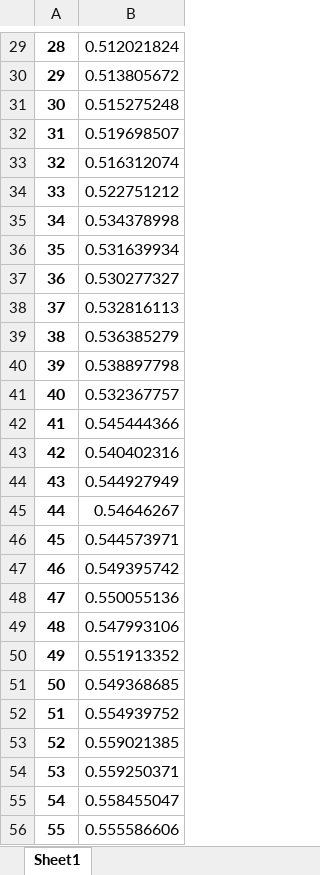
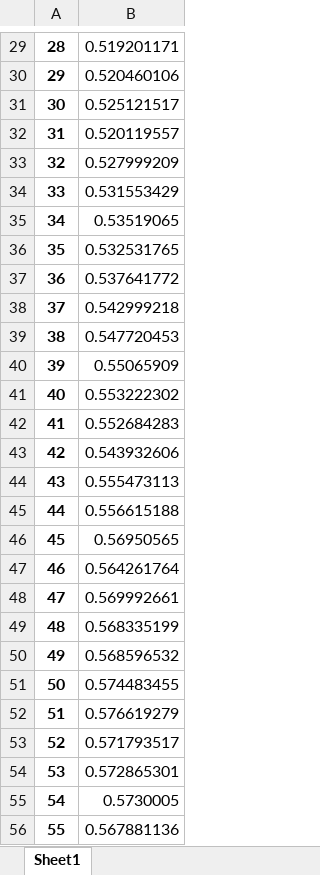
Before and after one commit to Mingkai14/DDGWizard_tra_val, an Excel workbook: 3_Training_Validation/evaluation/rfe_results_mean.xlsx, sheet Sheet1, drawn as a sheet; only a part is shown, gaps mark what is left out; values as stored, in another font and other column widths than the file's, no borders; the diff covers the shown part only; the diff names each change by its address in the sheet, - before the commit and + after, or states it on an @@ line.

```diff
--- a/3_Training_Validation/evaluation/rfe_results_mean.xlsx (sheet Sheet1)
+++ b/3_Training_Validation/evaluation/rfe_results_mean.xlsx (sheet Sheet1)
-B29: 0.512021824
+B29: 0.519201171
-B30: 0.513805672
+B30: 0.520460106
-B31: 0.515275248
+B31: 0.525121517
-B32: 0.519698507
+B32: 0.520119557
-B33: 0.516312074
+B33: 0.527999209
-B34: 0.522751212
+B34: 0.531553429
-B35: 0.534378998
+B35: 0.53519065
-B36: 0.531639934
+B36: 0.532531765
-B37: 0.530277327
+B37: 0.537641772
-B38: 0.532816113
+B38: 0.542999218
-B39: 0.536385279
+B39: 0.547720453
-B40: 0.538897798
+B40: 0.55065909
-B41: 0.532367757
+B41: 0.553222302
-B42: 0.545444366
+B42: 0.552684283
-B43: 0.540402316
+B43: 0.543932606
-B44: 0.544927949
+B44: 0.555473113
-B45: 0.54646267
+B45: 0.556615188
-B46: 0.544573971
+B46: 0.56950565
-B47: 0.549395742
+B47: 0.564261764
-B48: 0.550055136
+B48: 0.569992661
-B49: 0.547993106
+B49: 0.568335199
-B50: 0.551913352
+B50: 0.568596532
-B51: 0.549368685
+B51: 0.574483455
-B52: 0.554939752
+B52: 0.576619279
-B53: 0.559021385
+B53: 0.571793517
-B54: 0.559250371
+B54: 0.572865301
-B55: 0.558455047
+B55: 0.5730005
-B56: 0.555586606
+B56: 0.567881136
```
Also changed, not shown: 1519 edited cells elsewhere in this sheet, 3_Training_Validation/evaluation/feature_importances.xlsx, 3_Training_Validation/evaluation/feature_importances_ranked.xlsx, 36 other files.
